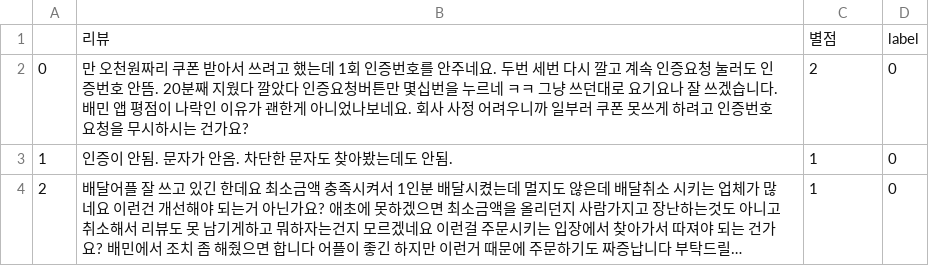
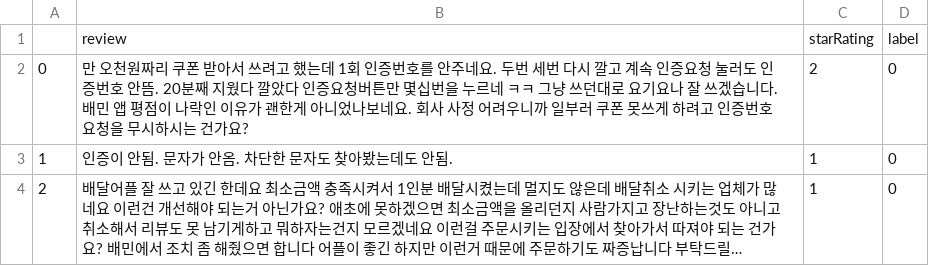
Before and after one commit to luckysso/AppReviewCrawling, a CSV file: AppReview.csv, drawn as a sheet; only a part is shown; long unchanged cells end in …; removed rows and columns are numbered as before the commit, all else as after; the diff names each change by its address in the sheet, - before the commit and + after, or states it on an @@ line.

```diff
--- a/AppReview.csv
+++ b/AppReview.csv
-row 1:  | 리뷰 | 별점 | label
+row 1:  | review | starRating | label
```
Also changed, not shown: 1 other file.
